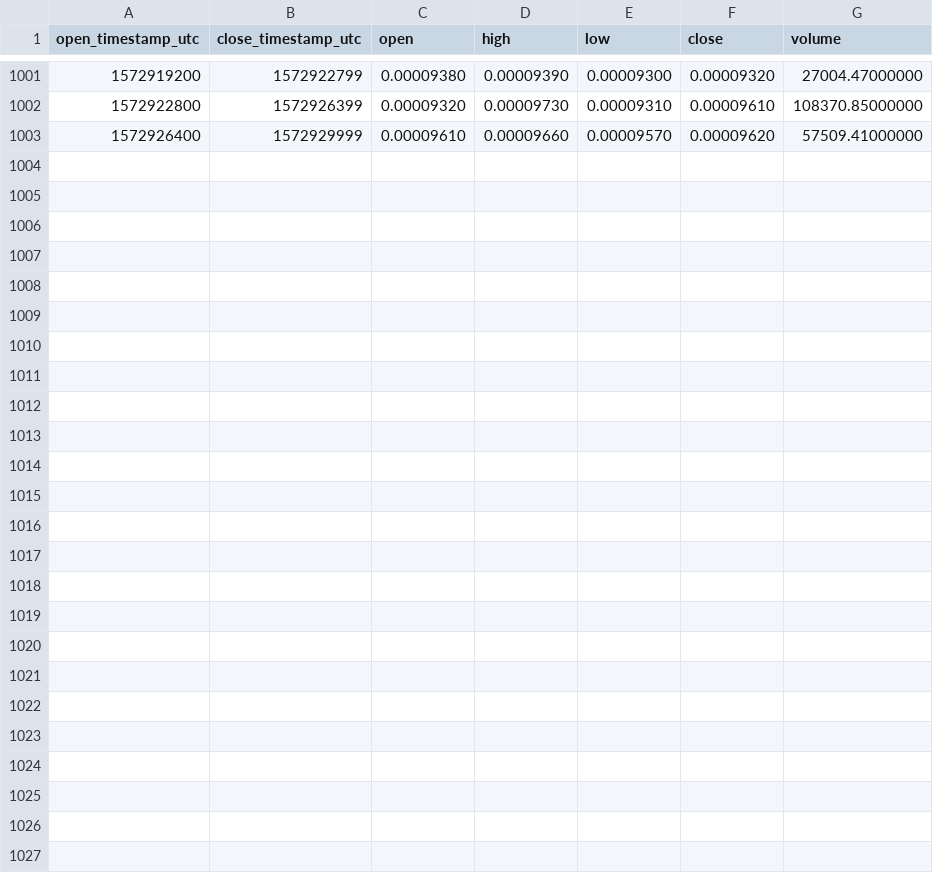
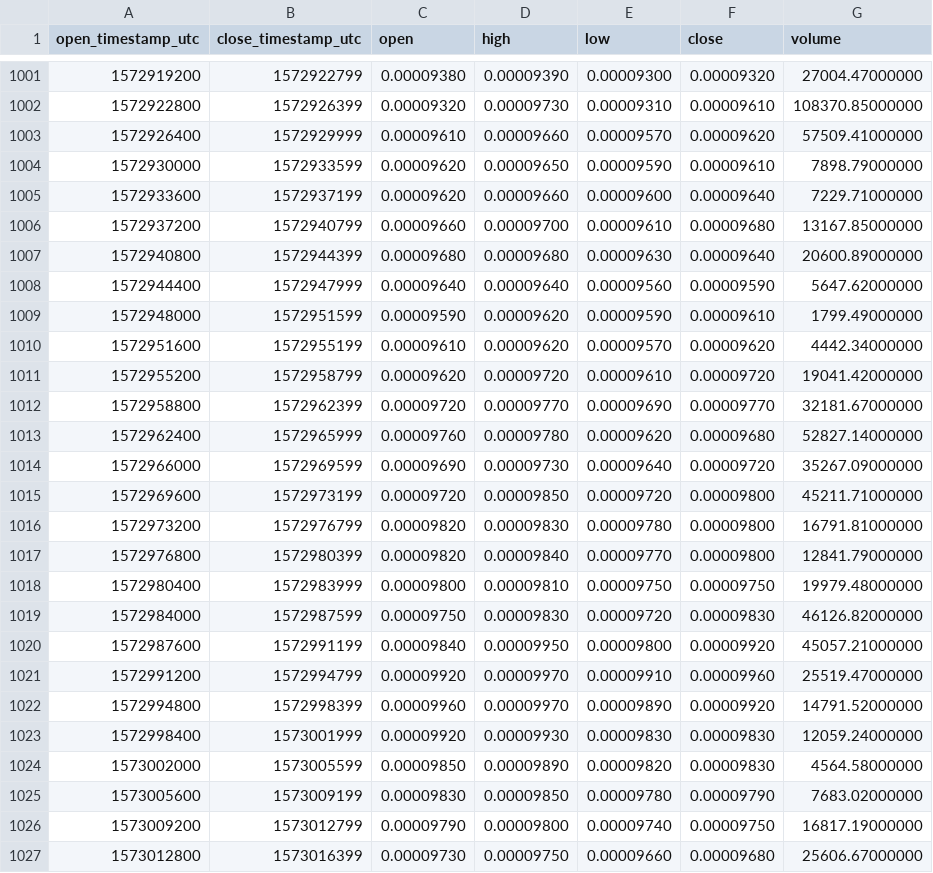
Before and after one commit to cryptobigbro/binance-XTZBTC, a CSV file: binance-XTZBTC-1h.csv, drawn as a sheet; only a part is shown, gaps mark what is left out.

Commit message:
Update OHLCV data.

```diff
--- a/binance-XTZBTC-1h.csv
+++ b/binance-XTZBTC-1h.csv
@@ -1003 +1003,25 @@ open_timestamp_utc,close_timestamp_utc,open,high,low,close,volume
 1572926400,1572929999,0.00009610,0.00009660,0.00009570,0.00009620,57509.41000000
+1572930000,1572933599,0.00009620,0.00009650,0.00009590,0.00009610,7898.79000000
+1572933600,1572937199,0.00009620,0.00009660,0.00009600,0.00009640,7229.71000000
+1572937200,1572940799,0.00009660,0.00009700,0.00009610,0.00009680,13167.85000000
+1572940800,1572944399,0.00009680,0.00009680,0.00009630,0.00009640,20600.89000000
+1572944400,1572947999,0.00009640,0.00009640,0.00009560,0.00009590,5647.62000000
+1572948000,1572951599,0.00009590,0.00009620,0.00009590,0.00009610,1799.49000000
+1572951600,1572955199,0.00009610,0.00009620,0.00009570,0.00009620,4442.34000000
+1572955200,1572958799,0.00009620,0.00009720,0.00009610,0.00009720,19041.42000000
+1572958800,1572962399,0.00009720,0.00009770,0.00009690,0.00009770,32181.67000000
+1572962400,1572965999,0.00009760,0.00009780,0.00009620,0.00009680,52827.14000000
+1572966000,1572969599,0.00009690,0.00009730,0.00009640,0.00009720,35267.09000000
+1572969600,1572973199,0.00009720,0.00009850,0.00009720,0.00009800,45211.71000000
+1572973200,1572976799,0.00009820,0.00009830,0.00009780,0.00009800,16791.81000000
+1572976800,1572980399,0.00009820,0.00009840,0.00009770,0.00009800,12841.79000000
+1572980400,1572983999,0.00009800,0.00009810,0.00009750,0.00009750,19979.48000000
+1572984000,1572987599,0.00009750,0.00009830,0.00009720,0.00009830,46126.82000000
+1572987600,1572991199,0.00009840,0.00009950,0.00009800,0.00009920,45057.21000000
+1572991200,1572994799,0.00009920,0.00009970,0.00009910,0.00009960,25519.47000000
+1572994800,1572998399,0.00009960,0.00009970,0.00009890,0.00009920,14791.52000000
+1572998400,1573001999,0.00009920,0.00009930,0.00009830,0.00009830,12059.24000000
+1573002000,1573005599,0.00009850,0.00009890,0.00009820,0.00009830,4564.58000000
+1573005600,1573009199,0.00009830,0.00009850,0.00009780,0.00009790,7683.02000000
+1573009200,1573012799,0.00009790,0.00009800,0.00009740,0.00009750,16817.19000000
+1573012800,1573016399,0.00009730,0.00009750,0.00009660,0.00009680,25606.67000000
```
Also changed, not shown: binance-XTZBTC-1d.csv.
